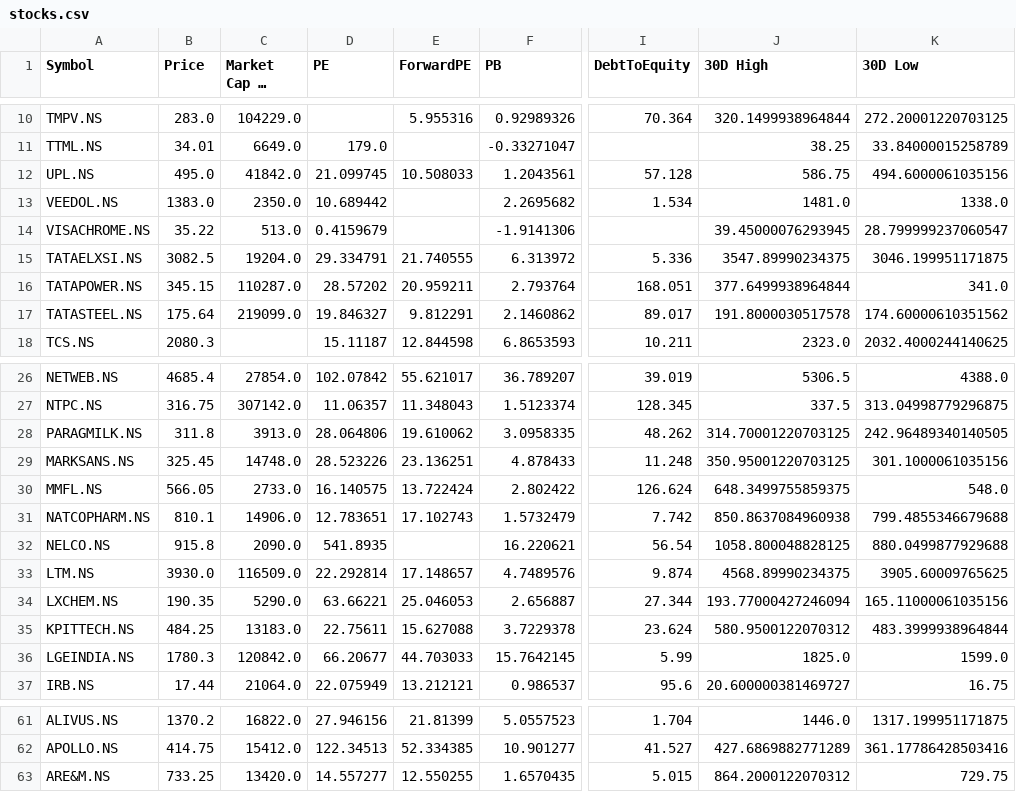
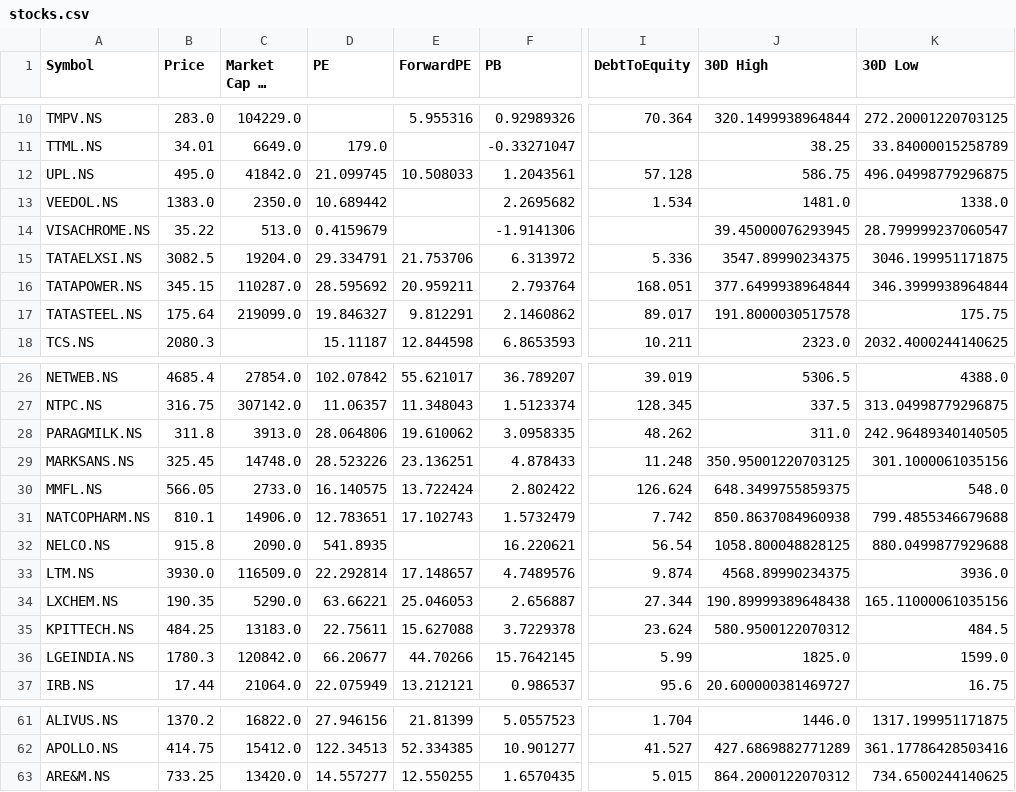
Before and after one commit to rsh-lab/nse-stock-dashboard, a CSV file: stocks.csv, drawn as a sheet; only a part is shown, gaps mark what is left out; long unchanged cells end in …; the diff covers the shown part only; the diff names each change by its address in the sheet, - before the commit and + after, or states it on an @@ line.

```diff
--- a/stocks.csv
+++ b/stocks.csv
-K12 (30D Low): 494.6000061035156
+K12 (30D Low): 496.04998779296875
-E15 (ForwardPE): 21.740555
+E15 (ForwardPE): 21.753706
-D16 (PE): 28.57202
+D16 (PE): 28.595692
-K16 (30D Low): 341.0
+K16 (30D Low): 346.3999938964844
-K17 (30D Low): 174.60000610351562
+K17 (30D Low): 175.75
-J28 (30D High): 314.70001220703125
+J28 (30D High): 311.0
-K33 (30D Low): 3905.60009765625
+K33 (30D Low): 3936.0
-J34 (30D High): 193.77000427246094
+J34 (30D High): 190.89999389648438
-K35 (30D Low): 483.3999938964844
+K35 (30D Low): 484.5
-E36 (ForwardPE): 44.703033
+E36 (ForwardPE): 44.70266
-K63 (30D Low): 729.75
+K63 (30D Low): 734.6500244140625
```
Also changed, not shown: 3 edited cells elsewhere in this file.
